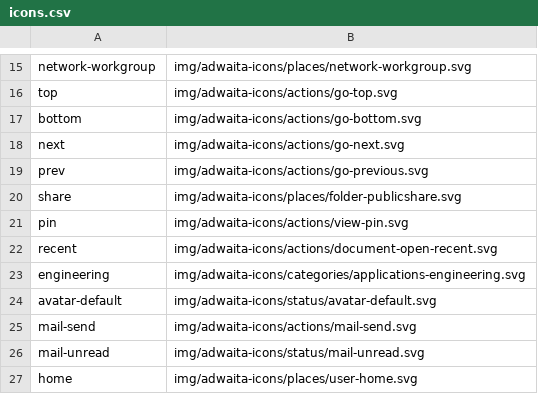
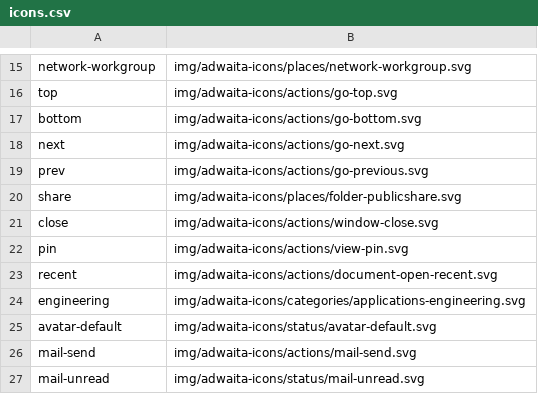
Before and after one commit to shgysk8zer0/shgysk8zer0.github.io, a CSV file: img/icons.csv, drawn as a sheet; only a part is shown, gaps mark what is left out; the shorter side is filled out with more unchanged rows; the diff names each change by its address in the sheet, - before the commit and + after, or states it on an @@ line.

Commit message:
Update contact info and page
- Extend `worksFor` data
- Add job info as `<dialog>` on contact page
- Add close icon

```diff
--- a/img/icons.csv
+++ b/img/icons.csv
+row 21: close | img/adwaita-icons/actions/window-close.svg
```
Also changed, not shown: 4 other files.
